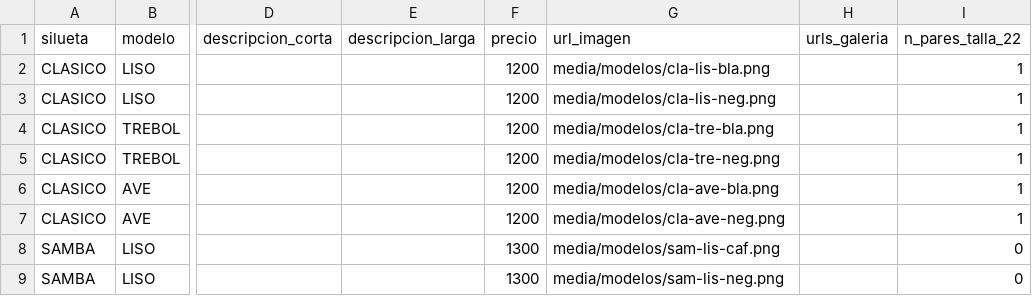
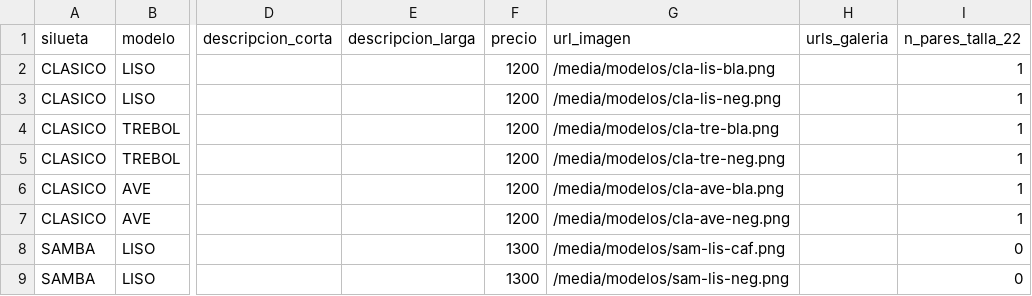
Before and after one commit to Josearturochavez/BRODAT, a CSV file: INVENTARIO.csv, drawn as a sheet; only a part is shown, gaps mark what is left out; the diff names each change by its address in the sheet, - before the commit and + after, or states it on an @@ line.

```diff
--- a/INVENTARIO.csv
+++ b/INVENTARIO.csv
-G2 (url_imagen): media/modelos/cla-lis-bla.png
+G2 (url_imagen): /media/modelos/cla-lis-bla.png
-G3 (url_imagen): media/modelos/cla-lis-neg.png
+G3 (url_imagen): /media/modelos/cla-lis-neg.png
-G4 (url_imagen): media/modelos/cla-tre-bla.png
+G4 (url_imagen): /media/modelos/cla-tre-bla.png
-G5 (url_imagen): media/modelos/cla-tre-neg.png
+G5 (url_imagen): /media/modelos/cla-tre-neg.png
-G6 (url_imagen): media/modelos/cla-ave-bla.png
+G6 (url_imagen): /media/modelos/cla-ave-bla.png
-G7 (url_imagen): media/modelos/cla-ave-neg.png
+G7 (url_imagen): /media/modelos/cla-ave-neg.png
-G8 (url_imagen): media/modelos/sam-lis-caf.png
+G8 (url_imagen): /media/modelos/sam-lis-caf.png
-G9 (url_imagen): media/modelos/sam-lis-neg.png
+G9 (url_imagen): /media/modelos/sam-lis-neg.png
```
Also changed, not shown: 15 other files.
